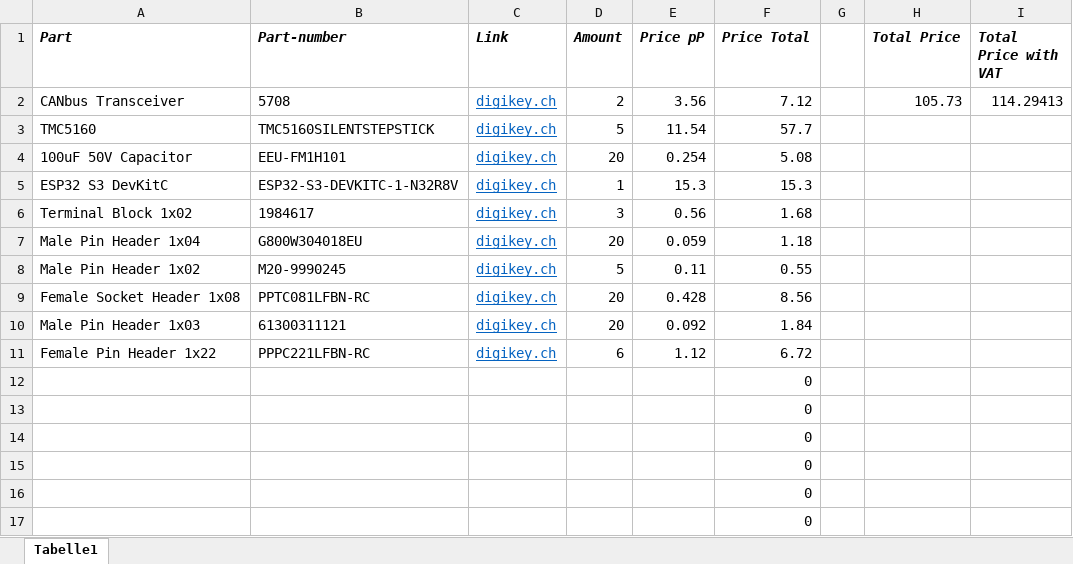
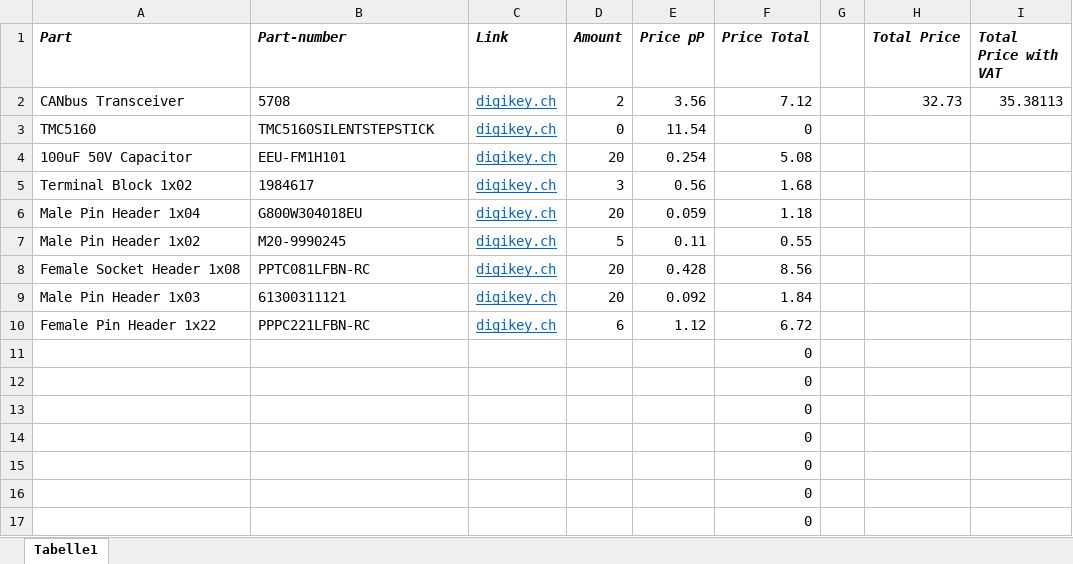
Before and after one commit to Vinomakon/6-Axis-Robotarm, an Excel workbook: Documents/Driver Carrier Shopping List 24.02.2025.xlsx, sheet Tabelle1, drawn as a sheet; only a part is shown; values as stored, in another font and other column widths than the file's, no borders; removed rows and columns are numbered as before the commit, all else as after; the diff names each change by its address in the sheet, - before the commit and + after, or states it on an @@ line.

Commit message:
Finished Driver Carrier

```diff
--- a/Documents/Driver Carrier Shopping List 24.02.2025.xlsx (sheet Tabelle1)
+++ b/Documents/Driver Carrier Shopping List 24.02.2025.xlsx (sheet Tabelle1)
-H2 (Total Price): 105.73
+H2 (Total Price): 32.73
-I2 (Total Price with VAT): 114.29413
+I2 (Total Price with VAT): 35.38113
-D3 (Amount): 5
+D3 (Amount): 0
-F3 (Price Total): 57.7
+F3 (Price Total): 0
-row 5: ESP32 S3 DevKitC | ESP32-S3-DEVKITC-1-N32R8V | digikey.ch | 1 | 15.3 | 15.3
+row 11:  |  |  |  |  | 0
```
Also changed, not shown: formulas that keep their value, 39 other files.
